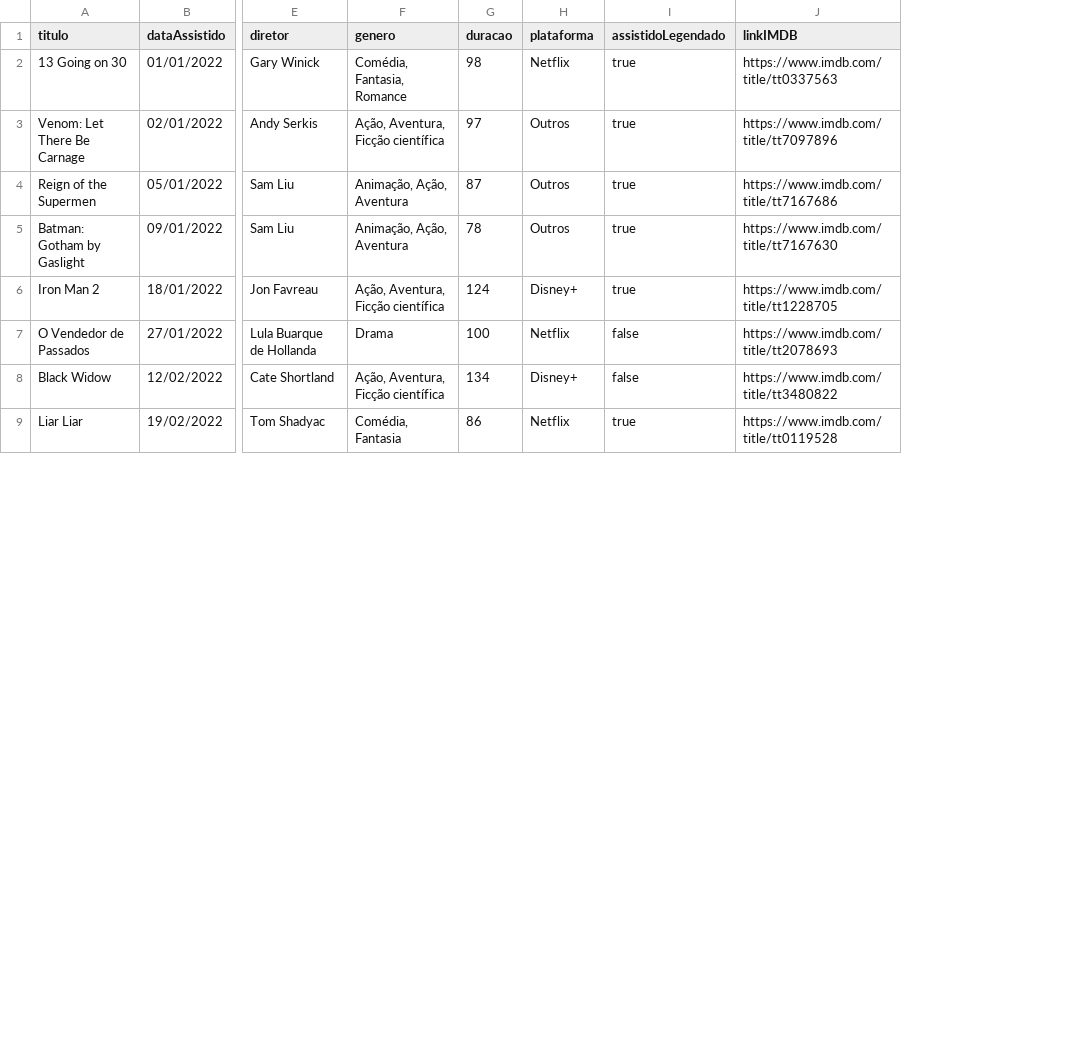
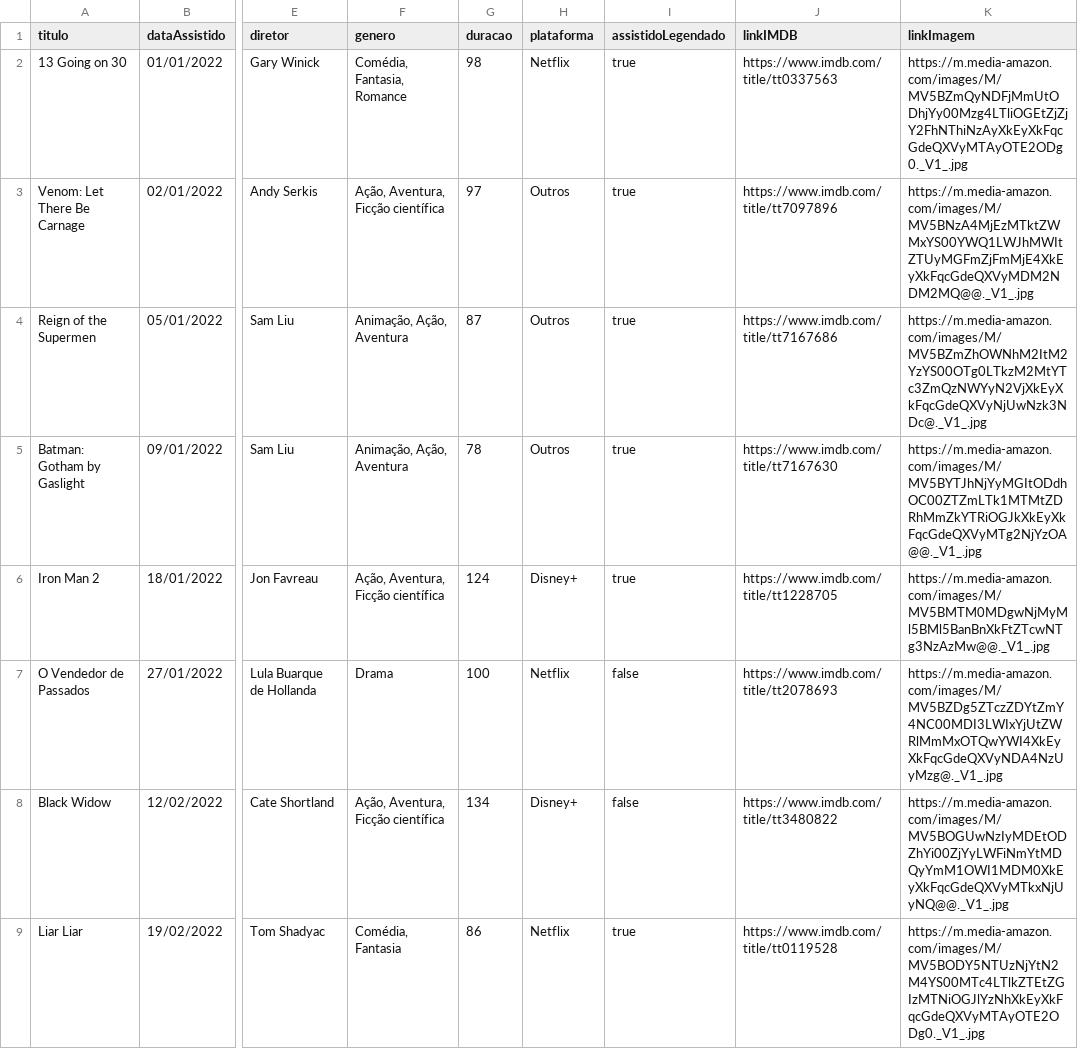
Before and after one commit to luismiguwl/api-filmes-spring-boot, a CSV file: dados/filmes-assistidos-em-2022.csv, drawn as a sheet; only a part is shown, gaps mark what is left out; the diff names each change by its address in the sheet, - before the commit and + after, or states it on an @@ line.

Commit message:
adicionando link da imagem do filme

```diff
--- a/dados/filmes-assistidos-em-2022.csv
+++ b/dados/filmes-assistidos-em-2022.csv
+column K (linkImagem), rows 2-9: https://m.media-amazon.com/images/M/MV5BZmQyNDFjMmUtODhjYy00Mzg4LTliOGEtZjZjY2FhNThiNzAyXkEyXkFqcGdeQXVyMTAyOTE2ODg0._V1_.jpg | https://m.media-amazon.com/images/M/MV5BNzA4MjEzMTktZWMxYS00YWQ1LWJhMWItZTUyMGFmZjFmMjE4XkEyXkFqcGdeQXVyMDM2NDM2MQ@@._V1_.jpg | https://m.media-amazon.com/images/M/MV5BZmZhOWNhM2ItM2YzYS00OTg0LTkzM2MtYTc3ZmQzNWYyN2VjXkEyXkFqcGdeQXVyNjUwNzk3NDc@._V1_.jpg | https://m.media-amazon.com/images/M/MV5BYTJhNjYyMGItODdhOC00ZTZmLTk1MTMtZDRhMmZkYTRiOGJkXkEyXkFqcGdeQXVyMTg2NjYzOA@@._V1_.jpg | https://m.media-amazon.com/images/M/MV5BMTM0MDgwNjMyMl5BMl5BanBnXkFtZTcwNTg3NzAzMw@@._V1_.jpg | https://m.media-amazon.com/images/M/MV5BZDg5ZTczZDYtZmY4NC00MDI3LWIxYjUtZWRlMmMxOTQwYWI4XkEyXkFqcGdeQXVyNDA4NzUyMzg@._V1_.jpg | https://m.media-amazon.com/images/M/MV5BOGUwNzIyMDEtODZhYi00ZjYyLWFiNmYtMDQyYmM1OWI1MDM0XkEyXkFqcGdeQXVyMTkxNjUyNQ@@._V1_.jpg | https://m.media-amazon.com/images/M/MV5BODY5NTUzNjYtN2M4YS00MTc4LTlkZTEtZGIzMTNiOGJlYzNhXkEyXkFqcGdeQXVyMTAyOTE2ODg0._V1_.jpg
```
Also changed, not shown: 8 other files.
